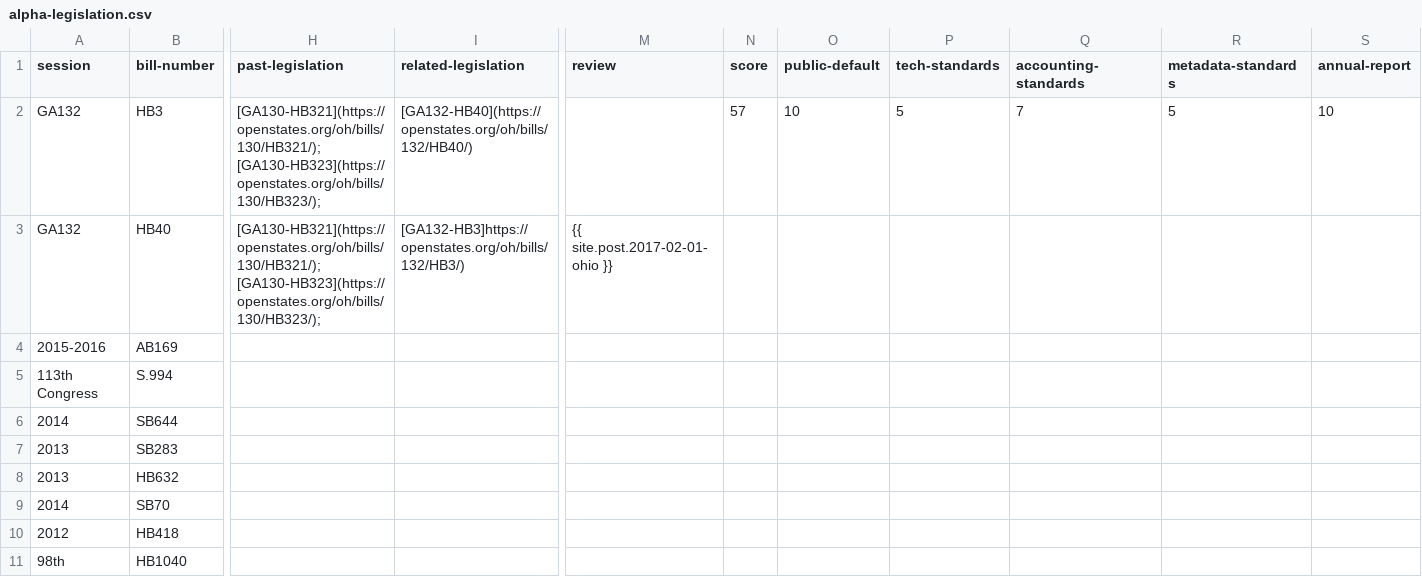
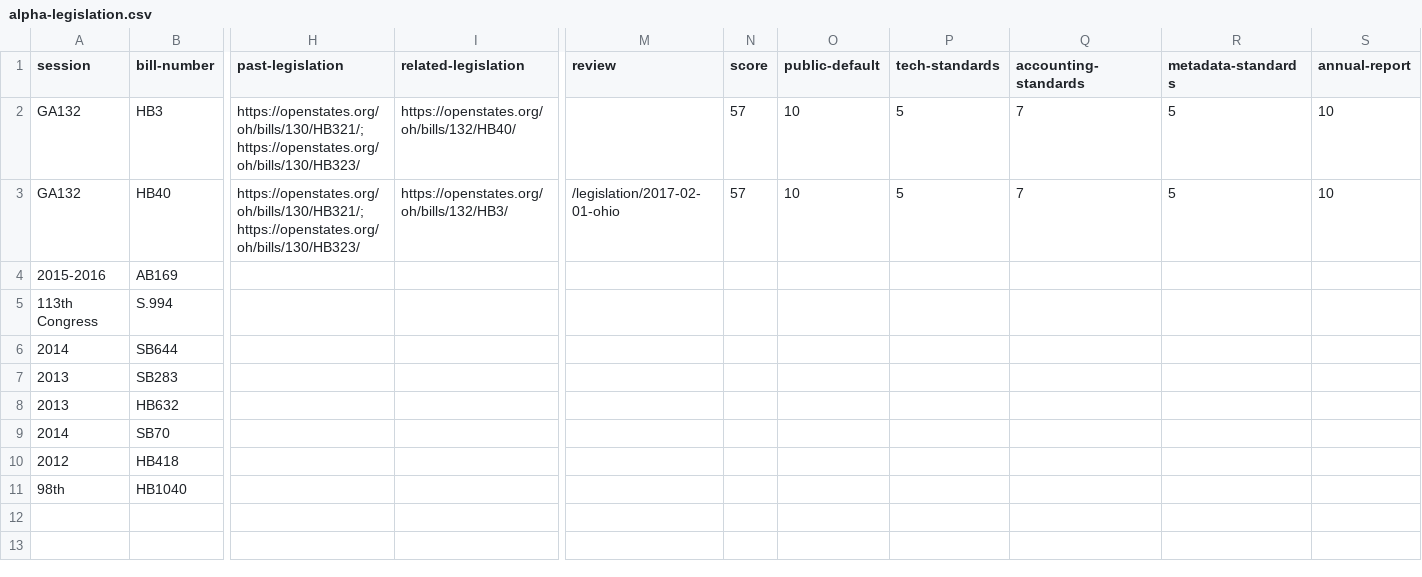
Before and after one commit to opendatainitiative/opendatainitiative.github.io, a CSV file: _data/alpha-legislation.csv, drawn as a sheet; only a part is shown, gaps mark what is left out; the diff covers the shown part only; the diff names each change by its address in the sheet, - before the commit and + after, or states it on an @@ line.

Commit message:
correct missing ohio matching score

```diff
--- a/_data/alpha-legislation.csv
+++ b/_data/alpha-legislation.csv
-H2:H3 (past-legislation): [GA130-HB321](https://openstates.org/oh/bills/130/HB321/); [GA130-HB323](https://openstates.org/oh/bills/130/HB323/);
+H2:H3 (past-legislation): https://openstates.org/oh/bills/130/HB321/; https://openstates.org/oh/bills/130/HB323/
-I2 (related-legislation): [GA132-HB40](https://openstates.org/oh/bills/132/HB40/)
+I2 (related-legislation): https://openstates.org/oh/bills/132/HB40/
-I3 (related-legislation): [GA132-HB3]https://openstates.org/oh/bills/132/HB3/)
+I3 (related-legislation): https://openstates.org/oh/bills/132/HB3/
-M3 (review): {{ site.post.2017-02-01-ohio }}
+M3 (review): /legislation/2017-02-01-ohio
-N3 (score): (empty)
+N3 (score): 57
-O3 (public-default): (empty)
+O3 (public-default): 10
-P3 (tech-standards): (empty)
+P3 (tech-standards): 5
-Q3 (accounting-standards): (empty)
+Q3 (accounting-standards): 7
-R3 (metadata-standards): (empty)
+R3 (metadata-standards): 5
-S3 (annual-report): (empty)
+S3 (annual-report): 10
```
Also changed, not shown: 5 edited cells elsewhere in this file.
